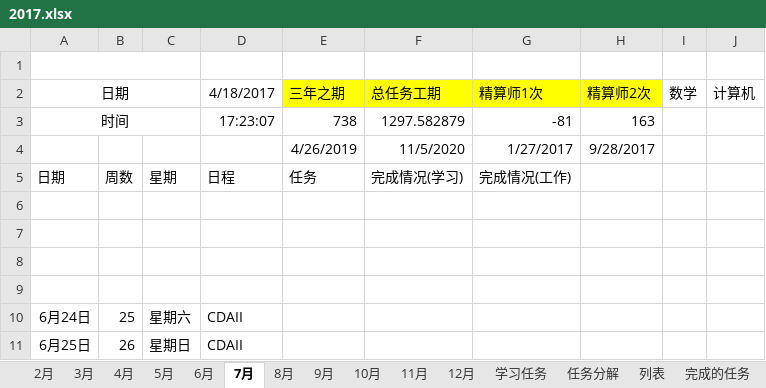
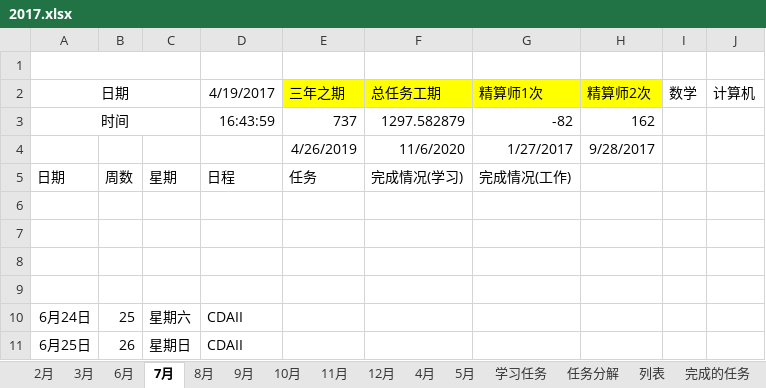
Before and after one commit to guofei9987/plans, an Excel workbook: 2017.xlsx, sheet 7月, drawn as a sheet; only a part is shown; values as stored, in another font and other column widths than the file's, no borders; conditional formats not drawn; the diff names each change by its address in the sheet, - before the commit and + after, or states it on an @@ line.

```diff
--- a/2017.xlsx (sheet 7月)
+++ b/2017.xlsx (sheet 7月)
@@ sheet tab order changed: 2月 | 3月 | 6月 | 7月 | 8月 | 9月 | 10月 | 11月 | 12月 | 4月 | 5月 | 学习任务 | 任务分解 | 列表 | 完成的任务 @@
-D2: 4/18/2017
+D2: 4/19/2017
-D3: 17:23:07
+D3: 16:43:59
-E3: 738
+E3: 737
-G3: -81
+G3: -82
-H3: 163
+H3: 162
-F4: 11/5/2020
+F4: 11/6/2020
```
Also changed, not shown: sheet 2月, sheet 3月, sheet 5月, sheet 8月, sheet 9月, sheet 10月, 6 more sheets, charts or pictures.
